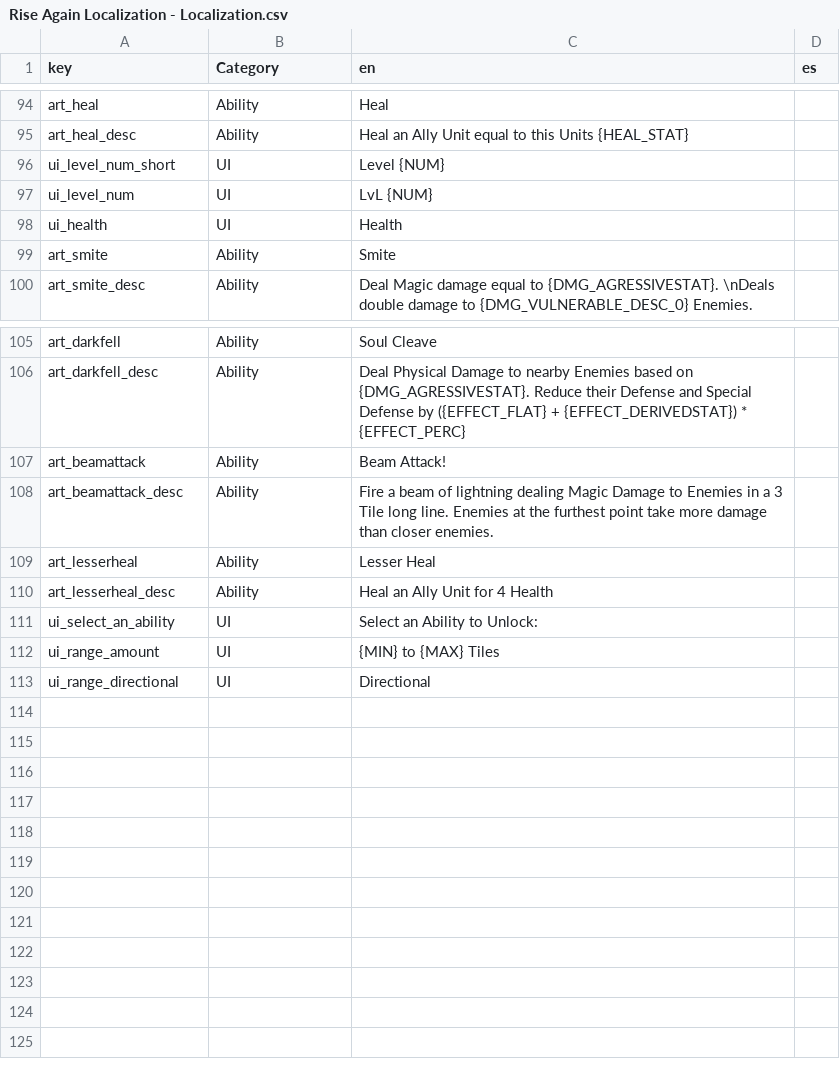
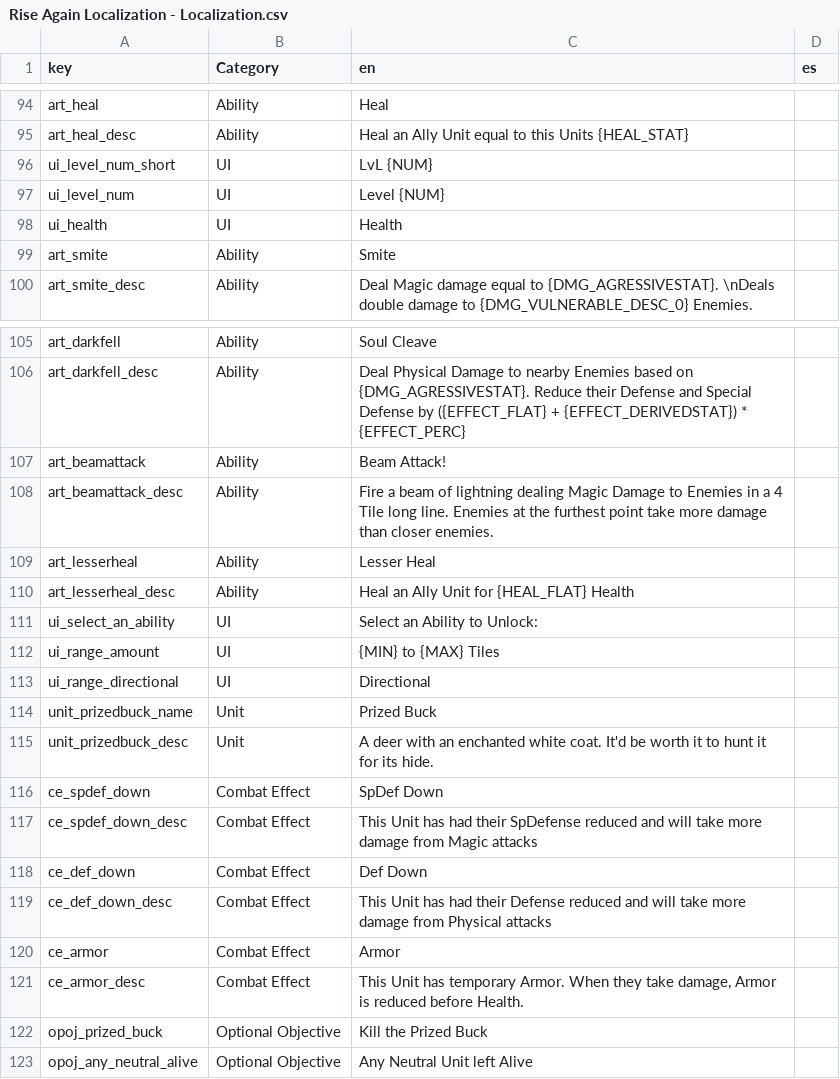
Before and after one commit to AWoodward96/RiseAgain, a CSV file: RESOURCES/Localization/Rise Again Localization - Localization.csv, drawn as a sheet; only a part is shown, gaps mark what is left out.

Commit message:
Minor code cleanup, exposing more data to UI

```diff
--- a/RESOURCES/Localization/Rise Again Localization - Localization.csv
+++ b/RESOURCES/Localization/Rise Again Localization - Localization.csv
@@ -95,4 +95,4 @@ art_heal,Ability,Heal,
 art_heal_desc,Ability,Heal an Ally Unit equal to this Units {HEAL_STAT},
-ui_level_num_short,UI,Level {NUM},
-ui_level_num,UI,LvL {NUM},
+ui_level_num_short,UI,LvL {NUM},
+ui_level_num,UI,Level {NUM},
 ui_health,UI,Health,
@@ -107,5 +107,5 @@ art_darkfell_desc,Ability,Deal Physical Damage to nearby Enemies based on {DMG_A
 art_beamattack,Ability,Beam Attack!,
-art_beamattack_desc,Ability,Fire a beam of lightning dealing Magic Damage to Enemies in a 3 Tile long line. Enemies at the furthest point take more damage than closer enemies.,
+art_beamattack_desc,Ability,Fire a beam of lightning dealing Magic Damage to Enemies in a 4 Tile long line. Enemies at the furthest point take more damage than closer enemies.,
 art_lesserheal,Ability,Lesser Heal,
-art_lesserheal_desc,Ability,Heal an Ally Unit for 4 Health,
+art_lesserheal_desc,Ability,Heal an Ally Unit for {HEAL_FLAT} Health,
 ui_select_an_ability,UI,Select an Ability to Unlock:,
@@ -113 +113,11 @@ ui_range_amount,UI,{MIN} to {MAX} Tiles,
 ui_range_directional,UI,Directional,
+unit_prizedbuck_name,Unit,Prized Buck,
+unit_prizedbuck_desc,Unit,A deer with an enchanted white coat. It'd be worth it to hunt it for its hide.,
+ce_spdef_down,Combat Effect,SpDef Down,
+ce_spdef_down_desc,Combat Effect,This Unit has had their SpDefense reduced and will take more damage from Magic attacks,
+ce_def_down,Combat Effect,Def Down,
+ce_def_down_desc,Combat Effect,This Unit has had their Defense reduced and will take more damage from Physical attacks,
+ce_armor,Combat Effect,Armor,
+ce_armor_desc,Combat Effect,"This Unit has temporary Armor. When they take damage, Armor is reduced before Health.",
+opoj_prized_buck,Optional Objective,Kill the Prized Buck,
+opoj_any_neutral_alive,Optional Objective,Any Neutral Unit left Alive,
```
Also changed, not shown: 55 other files.
